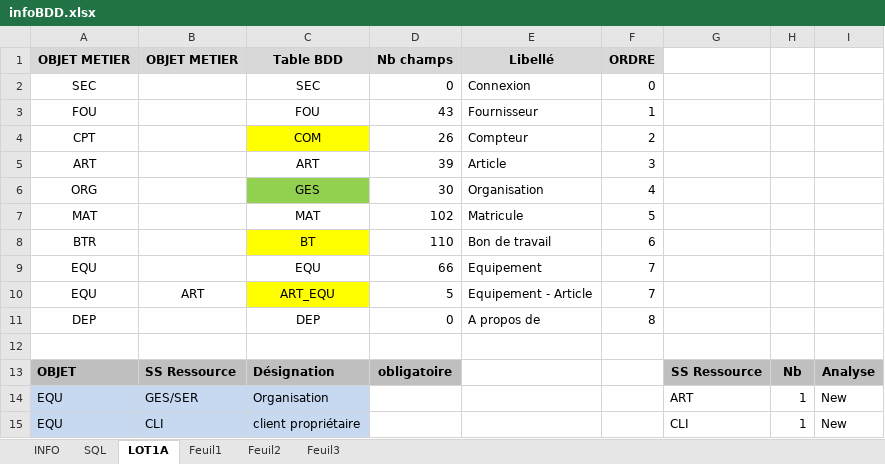
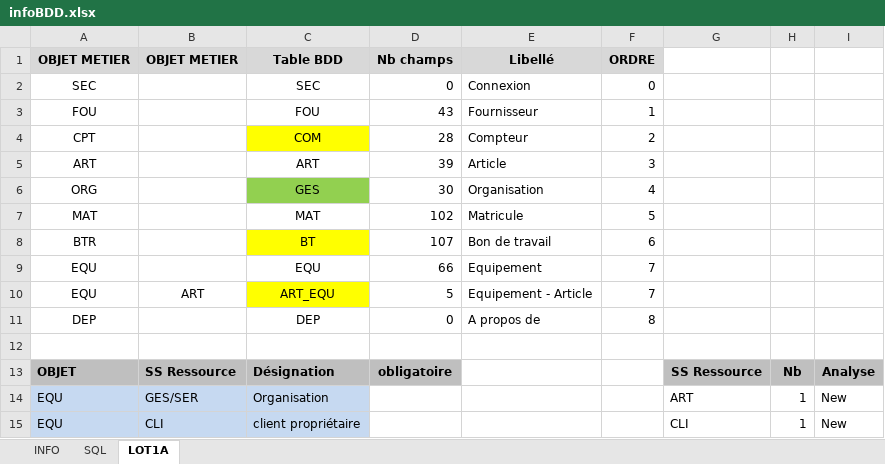
Before and after one commit to jmLafarge/MAINTA_TNR, an Excel workbook: TNR/infoBDD.xlsx, sheet LOT1A, drawn as a sheet; only a part is shown; values as stored, in another font and other column widths than the file's, no borders; the diff names each change by its address in the sheet, - before the commit and + after, or states it on an @@ line.

```diff
--- a/TNR/infoBDD.xlsx (sheet LOT1A)
+++ b/TNR/infoBDD.xlsx (sheet LOT1A)
-sheet tab: Feuil1
-sheet tab: Feuil2
-sheet tab: Feuil3
-D4 (Nb champs): 26
+D4 (Nb champs): 28
-D8 (Nb champs): 110
+D8 (Nb champs): 107
```
Also changed, not shown: sheet INFO, hidden cells, TNR_JDD/JDD.RT.ART.xlsx, TNR_JDD/JDD.RT.EQU.xlsx, 32 other files.
